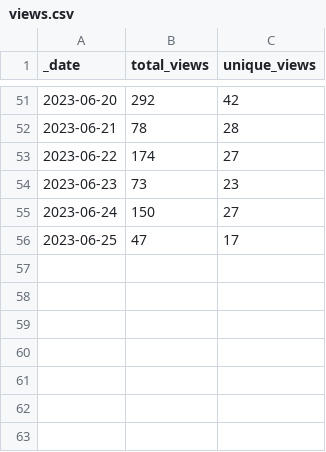
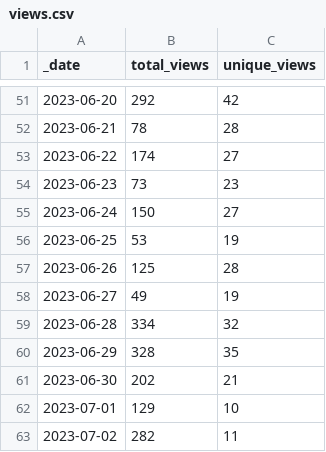
Before and after one commit to AztecProtocol/dev-rel, a CSV file: traffic/views.csv, drawn as a sheet; only a part is shown, gaps mark what is left out.

Commit message:
GitHub traffic

```diff
--- a/traffic/views.csv
+++ b/traffic/views.csv
@@ -55,2 +55,9 @@ _date,total_views,unique_views
 2023-06-24,150,27
-2023-06-25,47,17
+2023-06-25,53,19
+2023-06-26,125,28
+2023-06-27,49,19
+2023-06-28,334,32
+2023-06-29,328,35
+2023-06-30,202,21
+2023-07-01,129,10
+2023-07-02,282,11
```
Also changed, not shown: traffic/clones.csv, 1 other file.
